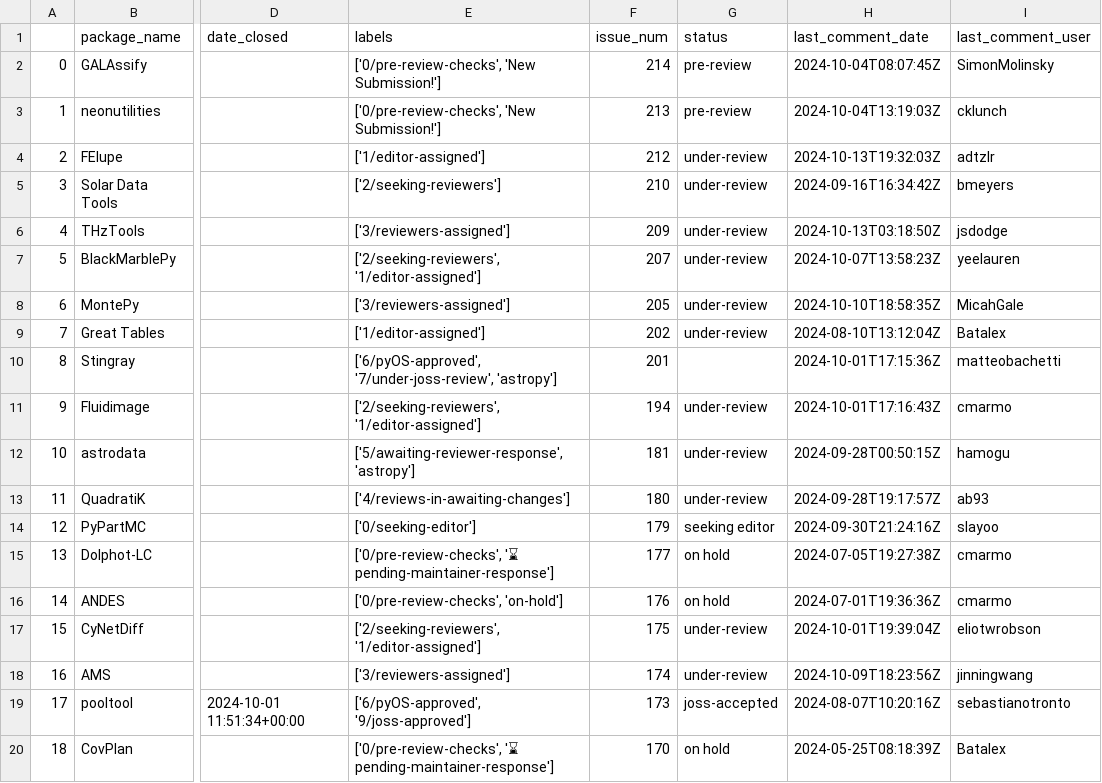
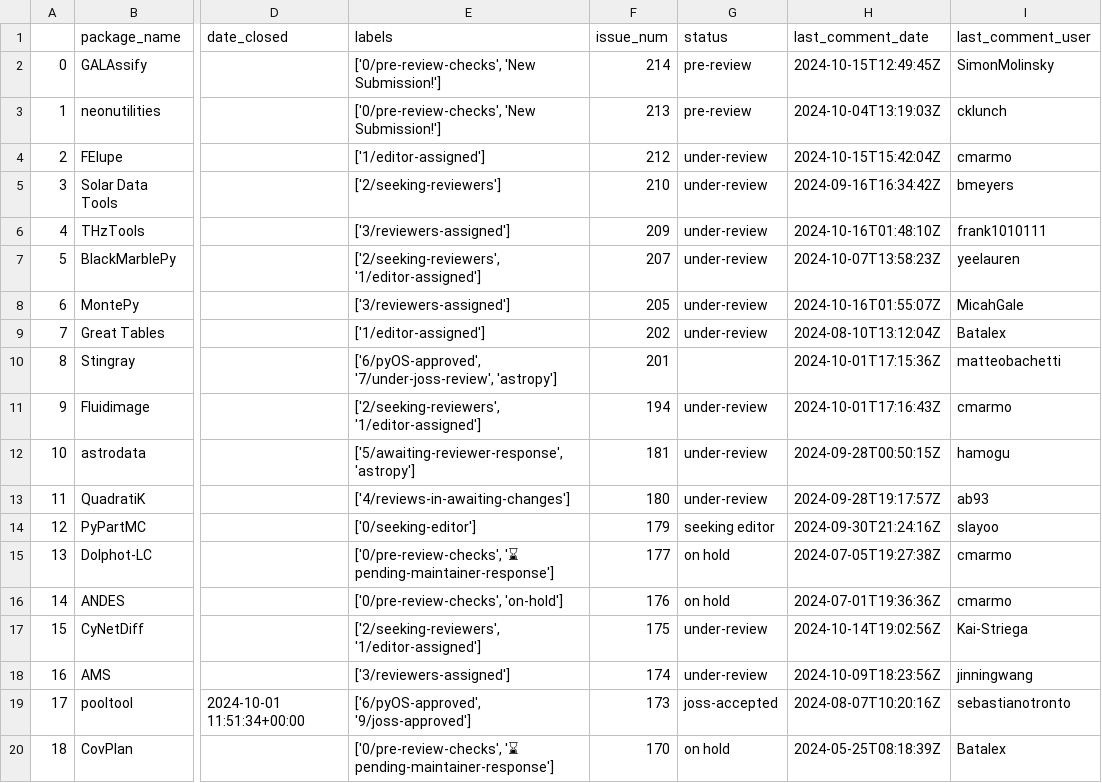
Before and after one commit to pyOpenSci/peer-review-metrics, a CSV file: _data/review_submissions.csv, drawn as a sheet; only a part is shown, gaps mark what is left out; the diff names each change by its address in the sheet, - before the commit and + after, or states it on an @@ line.

```diff
--- a/_data/review_submissions.csv
+++ b/_data/review_submissions.csv
-H2 (last_comment_date): 2024-10-04T08:07:45Z
+H2 (last_comment_date): 2024-10-15T12:49:45Z
-H4 (last_comment_date): 2024-10-13T19:32:03Z
+H4 (last_comment_date): 2024-10-15T15:42:04Z
-I4 (last_comment_user): adtzlr
+I4 (last_comment_user): cmarmo
-H6 (last_comment_date): 2024-10-13T03:18:50Z
+H6 (last_comment_date): 2024-10-16T01:48:10Z
-I6 (last_comment_user): jsdodge
+I6 (last_comment_user): frank1010111
-H8 (last_comment_date): 2024-10-10T18:58:35Z
+H8 (last_comment_date): 2024-10-16T01:55:07Z
-H17 (last_comment_date): 2024-10-01T19:39:04Z
+H17 (last_comment_date): 2024-10-14T19:02:56Z
-I17 (last_comment_user): eliotwrobson
+I17 (last_comment_user): Kai-Striega
```
Also changed, not shown: _data/2024_all_issues_prs.csv.
